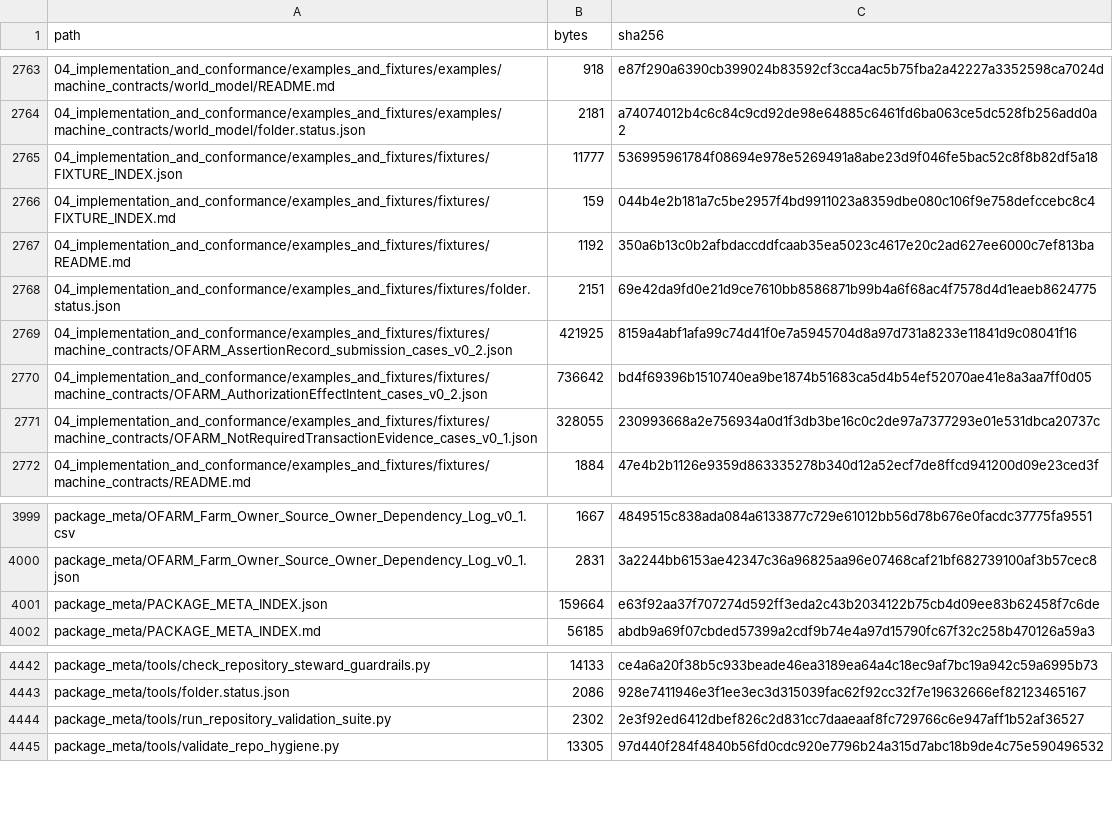
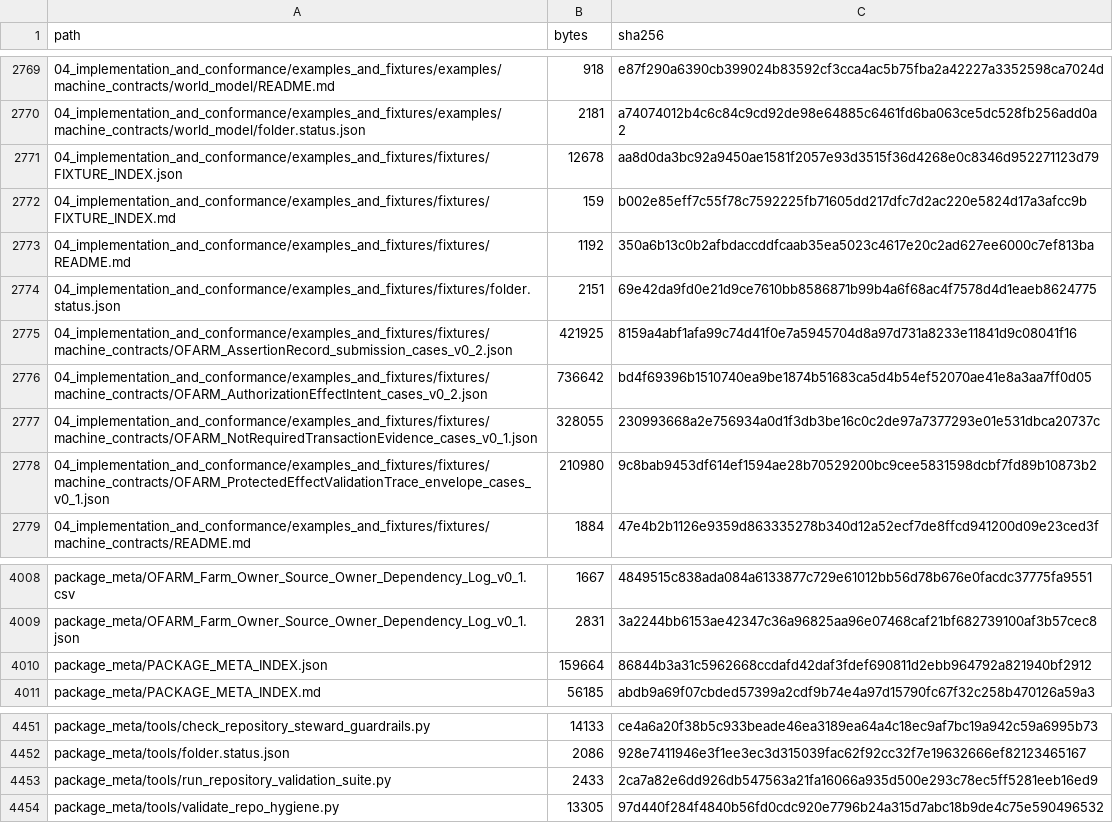
Before and after one commit to samovers/OFARM, a CSV file: MANIFEST.csv, drawn as a sheet; only a part is shown, gaps mark what is left out; the diff covers the shown part only.

Commit message:
Add draft protected-effect validation-trace envelope

```diff
--- a/MANIFEST.csv
+++ b/MANIFEST.csv
@@ -2764,4 +2770,4 @@ path,bytes,sha256
 04_implementation_and_conformance/examples_and_fixtures/examples/machine_contracts/world_model/folder.status.json,2181,a74074012b4c6c84c9cd92de98e64885c6461fd6ba063ce5dc528fb256add0a2
-04_implementation_and_conformance/examples_and_fixtures/fixtures/FIXTURE_INDEX.json,11777,536995961784f08694e978e5269491a8abe23d9f046fe5bac52c8f8b82df5a18
-04_implementation_and_conformance/examples_and_fixtures/fixtures/FIXTURE_INDEX.md,159,044b4e2b181a7c5be2957f4bd9911023a8359dbe080c106f9e758defccebc8c4
+04_implementation_and_conformance/examples_and_fixtures/fixtures/FIXTURE_INDEX.json,12678,aa8d0da3bc92a9450ae1581f2057e93d3515f36d4268e0c8346d952271123d79
+04_implementation_and_conformance/examples_and_fixtures/fixtures/FIXTURE_INDEX.md,159,b002e85eff7c55f78c7592225fb71605dd217dfc7d2ac220e5824d17a3afcc9b
 04_implementation_and_conformance/examples_and_fixtures/fixtures/README.md,1192,350a6b13c0b2afbdaccddfcaab35ea5023c4617e20c2ad627ee6000c7ef813ba
@@ -2771,2 +2777,3 @@ path,bytes,sha256
 04_implementation_and_conformance/examples_and_fixtures/fixtures/machine_contracts/OFARM_NotRequiredTransactionEvidence_cases_v0_1.json,328055,230993668a2e756934a0d1f3db3be16c0c2de97a7377293e01e531dbca20737c
+04_implementation_and_conformance/examples_and_fixtures/fixtures/machine_contracts/OFARM_ProtectedEffectValidationTrace_envelope_cases_v0_1.json,210980,9c8bab9453df614ef1594ae28b70529200bc9cee5831598dcbf7fd89b10873b2
 04_implementation_and_conformance/examples_and_fixtures/fixtures/machine_contracts/README.md,1884,47e4b2b1126e9359d863335278b340d12a52ecf7de8ffcd941200d09e23ced3f
@@ -4000,3 +4009,3 @@ package_meta/OFARM_Farm_Owner_Source_Owner_Dependency_Log_v0_1.csv,1667,4849515c
 package_meta/OFARM_Farm_Owner_Source_Owner_Dependency_Log_v0_1.json,2831,3a2244bb6153ae42347c36a96825aa96e07468caf21bf682739100af3b57cec8
-package_meta/PACKAGE_META_INDEX.json,159664,e63f92aa37f707274d592ff3eda2c43b2034122b75cb4d09ee83b62458f7c6de
+package_meta/PACKAGE_META_INDEX.json,159664,86844b3a31c5962668ccdafd42daf3fdef690811d2ebb964792a821940bf2912
 package_meta/PACKAGE_META_INDEX.md,56185,abdb9a69f07cbded57399a2cdf9b74e4a97d15790fc67f32c258b470126a59a3
@@ -4443,3 +4452,3 @@ package_meta/tools/check_repository_steward_guardrails.py,14133,ce4a6a20f38b5c93
 package_meta/tools/folder.status.json,2086,928e7411946e3f1ee3ec3d315039fac62f92cc32f7e19632666ef82123465167
-package_meta/tools/run_repository_validation_suite.py,2302,2e3f92ed6412dbef826c2d831cc7daaeaaf8fc729766c6e947aff1b52af36527
+package_meta/tools/run_repository_validation_suite.py,2433,2ca7a82e6dd926db547563a21fa16066a935d500e293c78ec5ff5281eeb16ed9
 package_meta/tools/validate_repo_hygiene.py,13305,97d440f284f4840b56fd0cdc920e7796b24a315d7abc18b9de4c75e590496532
```
Also changed, not shown: 8 added rows and 25 edited cells elsewhere in this file, 29 other files.
